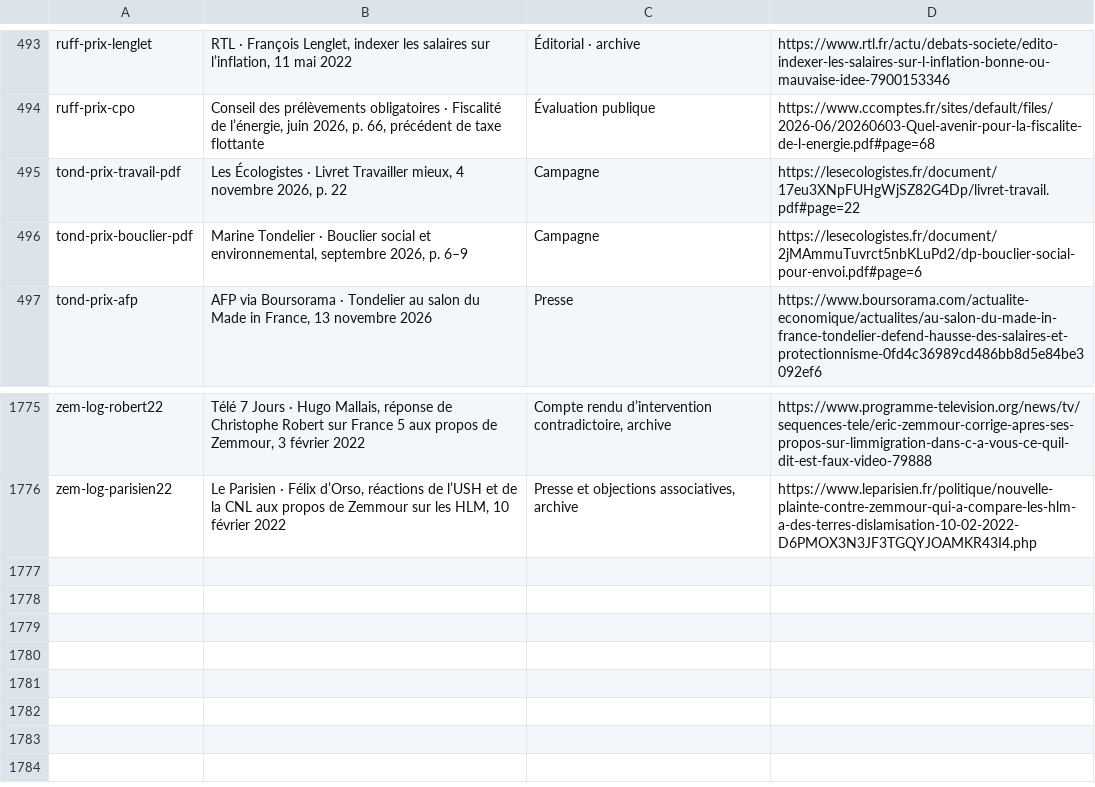
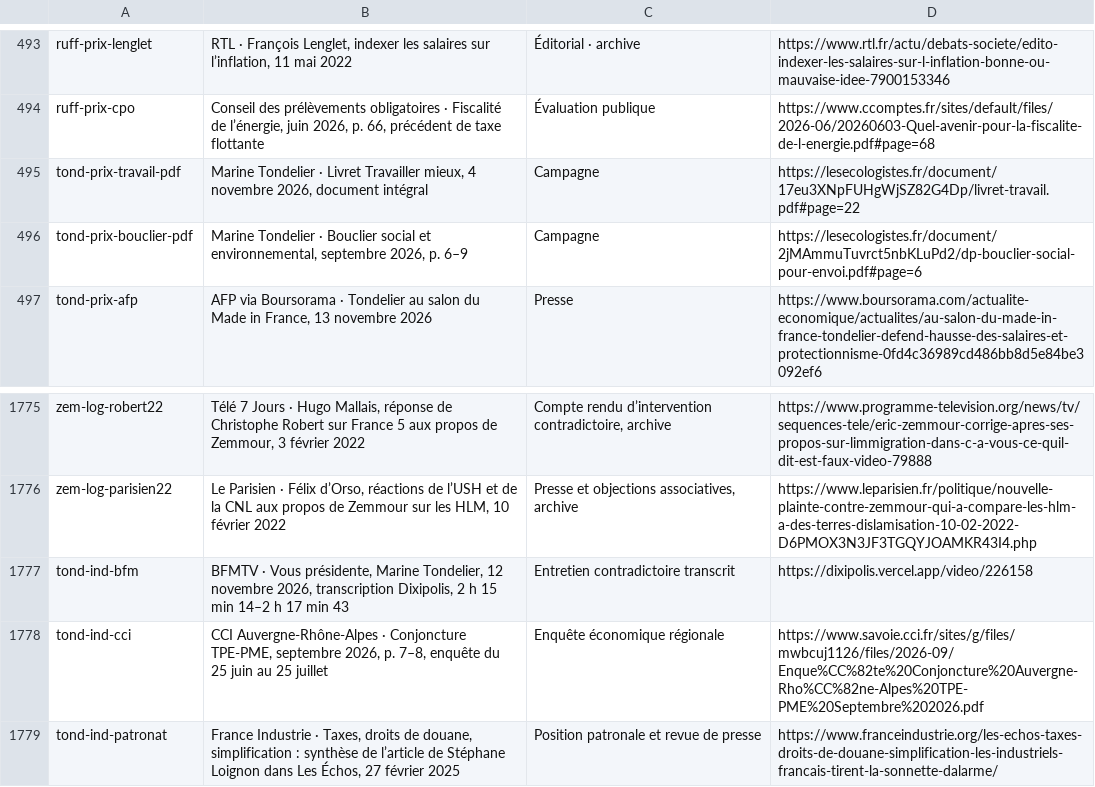
Before and after one commit to adrienconrath/pourquivoter, a TSV file: data/sources.tsv, drawn as a sheet; only a part is shown, gaps mark what is left out.

Commit message:
Approfondir industrie Tondelier et transition des emplois

```diff
--- a/data/sources.tsv
+++ b/data/sources.tsv
@@ -494,3 +494,3 @@ ruff-prix-lenglet|RTL · François Lenglet, indexer les salaires sur l’inflati
 ruff-prix-cpo|Conseil des prélèvements obligatoires · Fiscalité de l’énergie, juin 2026, p. 66, précédent de taxe flottante|Évaluation publique|https://www.ccomptes.fr/sites/default/files/2026-06/20260603-Quel-avenir-pour-la-fiscalite-de-l-energie.pdf#page=68
-tond-prix-travail-pdf|Les Écologistes · Livret Travailler mieux, 4 novembre 2026, p. 22|Campagne|https://lesecologistes.fr/document/17eu3XNpFUHgWjSZ82G4Dp/livret-travail.pdf#page=22
+tond-prix-travail-pdf|Marine Tondelier · Livret Travailler mieux, 4 novembre 2026, document intégral|Campagne|https://lesecologistes.fr/document/17eu3XNpFUHgWjSZ82G4Dp/livret-travail.pdf#page=22
 tond-prix-bouclier-pdf|Marine Tondelier · Bouclier social et environnemental, septembre 2026, p. 6–9|Campagne|https://lesecologistes.fr/document/2jMAmmuTuvrct5nbKLuPd2/dp-bouclier-social-pour-envoi.pdf#page=6
@@ -1776 +1776,4 @@ zem-log-robert22|Télé 7 Jours · Hugo Mallais, réponse de Christophe Robert s
 zem-log-parisien22|Le Parisien · Félix d’Orso, réactions de l’USH et de la CNL aux propos de Zemmour sur les HLM, 10 février 2022|Presse et objections associatives, archive|https://www.leparisien.fr/politique/nouvelle-plainte-contre-zemmour-qui-a-compare-les-hlm-a-des-terres-dislamisation-10-02-2022-D6PMOX3N3JF3TGQYJOAMKR43I4.php
+tond-ind-bfm|BFMTV · Vous présidente, Marine Tondelier, 12 novembre 2026, transcription Dixipolis, 2 h 15 min 14–2 h 17 min 43|Entretien contradictoire transcrit|https://dixipolis.vercel.app/video/226158
+tond-ind-cci|CCI Auvergne-Rhône-Alpes · Conjoncture TPE-PME, septembre 2026, p. 7–8, enquête du 25 juin au 25 juillet|Enquête économique régionale|https://www.savoie.cci.fr/sites/g/files/mwbcuj1126/files/2026-09/Enque%CC%82te%20Conjoncture%20Auvergne-Rho%CC%82ne-Alpes%20TPE-PME%20Septembre%202026.pdf
+tond-ind-patronat|France Industrie · Taxes, droits de douane, simplification : synthèse de l’article de Stéphane Loignon dans Les Échos, 27 février 2025|Position patronale et revue de presse|https://www.franceindustrie.org/les-echos-taxes-droits-de-douane-simplification-les-industriels-francais-tirent-la-sonnette-dalarme/
```
Also changed, not shown: data/audit-couverture.tsv, data/recherches.tsv, 3 other files.
